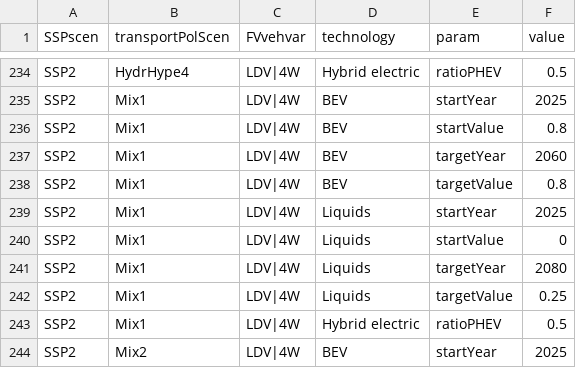
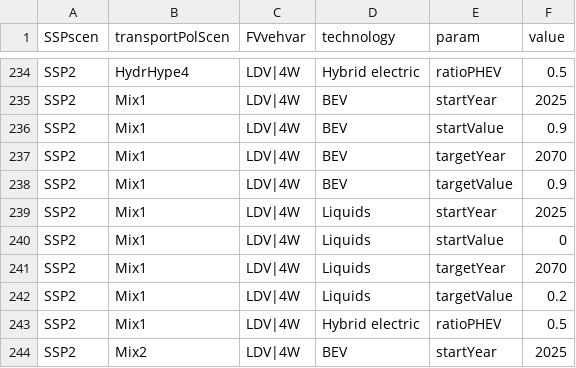
Before and after one commit to jmuessel/edgeTransport, a CSV file: inst/extdata/scenParIncoCost.csv, drawn as a sheet; only a part is shown, gaps mark what is left out; the diff covers the shown part only.

```diff
--- a/inst/extdata/scenParIncoCost.csv
+++ b/inst/extdata/scenParIncoCost.csv
@@ -235,9 +235,9 @@ SSP2;HydrHype4;LDV|4W;Hybrid electric;ratioPHEV;0.5
 SSP2;Mix1;LDV|4W;BEV;startYear;2025
-SSP2;Mix1;LDV|4W;BEV;startValue;0.8
-SSP2;Mix1;LDV|4W;BEV;targetYear;2060
-SSP2;Mix1;LDV|4W;BEV;targetValue;0.8
+SSP2;Mix1;LDV|4W;BEV;startValue;0.9
+SSP2;Mix1;LDV|4W;BEV;targetYear;2070
+SSP2;Mix1;LDV|4W;BEV;targetValue;0.9
 SSP2;Mix1;LDV|4W;Liquids;startYear;2025
 SSP2;Mix1;LDV|4W;Liquids;startValue;0
-SSP2;Mix1;LDV|4W;Liquids;targetYear;2080
-SSP2;Mix1;LDV|4W;Liquids;targetValue;0.25
+SSP2;Mix1;LDV|4W;Liquids;targetYear;2070
+SSP2;Mix1;LDV|4W;Liquids;targetValue;0.2
 SSP2;Mix1;LDV|4W;Hybrid electric;ratioPHEV;0.5
```
Also changed, not shown: 9 added rows and 7 edited cells elsewhere in this file, 1 other file.
